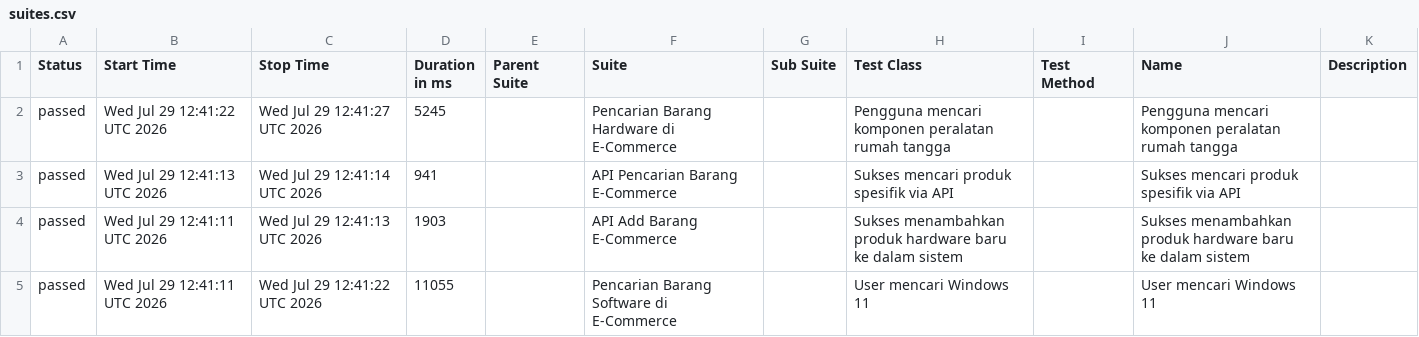
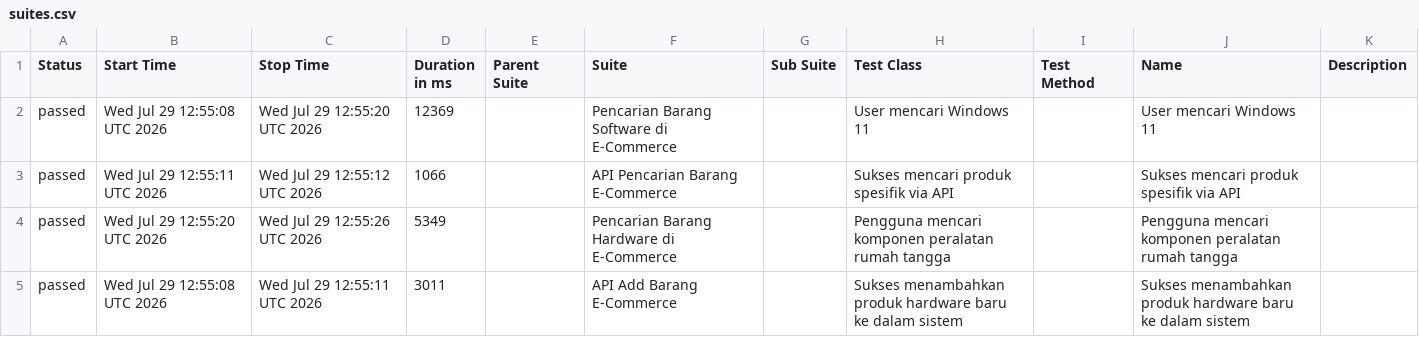
Before and after one commit to akna1997/UnifiedAutomationFramework, a CSV file: data/suites.csv, drawn as a sheet.

```diff
--- a/data/suites.csv
+++ b/data/suites.csv
@@ -1,5 +1,5 @@
 "Status","Start Time","Stop Time","Duration in ms","Parent Suite","Suite","Sub Suite","Test Class","Test Method","Name","Description"
-"passed","Wed Jul 29 12:41:22 UTC 2026","Wed Jul 29 12:41:27 UTC 2026","5245","","Pencarian Barang Hardware di E-Commerce","","Pengguna mencari komponen peralatan rumah tangga","","Pengguna mencari komponen peralatan rumah tangga",""
-"passed","Wed Jul 29 12:41:13 UTC 2026","Wed Jul 29 12:41:14 UTC 2026","941","","API Pencarian Barang E-Commerce","","Sukses mencari produk spesifik via API","","Sukses mencari produk spesifik via API",""
-"passed","Wed Jul 29 12:41:11 UTC 2026","Wed Jul 29 12:41:13 UTC 2026","1903","","API Add Barang E-Commerce","","Sukses menambahkan produk hardware baru ke dalam sistem","","Sukses menambahkan produk hardware baru ke dalam sistem",""
-"passed","Wed Jul 29 12:41:11 UTC 2026","Wed Jul 29 12:41:22 UTC 2026","11055","","Pencarian Barang Software di E-Commerce","","User mencari Windows 11","","User mencari Windows 11",""
+"passed","Wed Jul 29 12:55:08 UTC 2026","Wed Jul 29 12:55:20 UTC 2026","12369","","Pencarian Barang Software di E-Commerce","","User mencari Windows 11","","User mencari Windows 11",""
+"passed","Wed Jul 29 12:55:11 UTC 2026","Wed Jul 29 12:55:12 UTC 2026","1066","","API Pencarian Barang E-Commerce","","Sukses mencari produk spesifik via API","","Sukses mencari produk spesifik via API",""
+"passed","Wed Jul 29 12:55:20 UTC 2026","Wed Jul 29 12:55:26 UTC 2026","5349","","Pencarian Barang Hardware di E-Commerce","","Pengguna mencari komponen peralatan rumah tangga","","Pengguna mencari komponen peralatan rumah tangga",""
+"passed","Wed Jul 29 12:55:08 UTC 2026","Wed Jul 29 12:55:11 UTC 2026","3011","","API Add Barang E-Commerce","","Sukses menambahkan produk hardware baru ke dalam sistem","","Sukses menambahkan produk hardware baru ke dalam sistem",""
```
Also changed, not shown: data/behaviors.csv, 28 other files.
